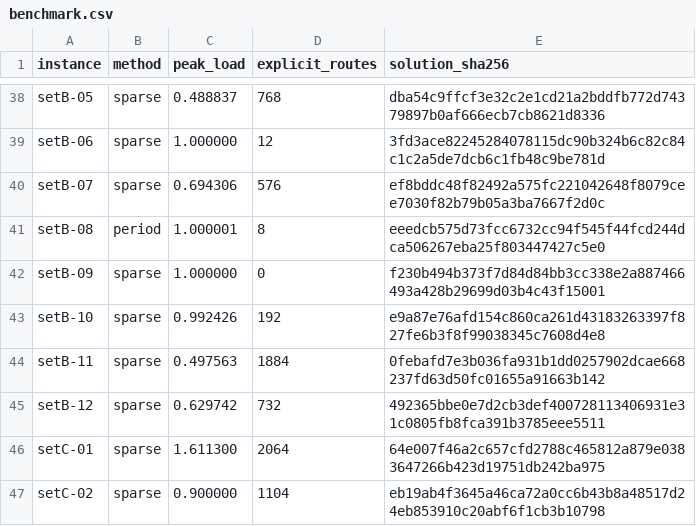
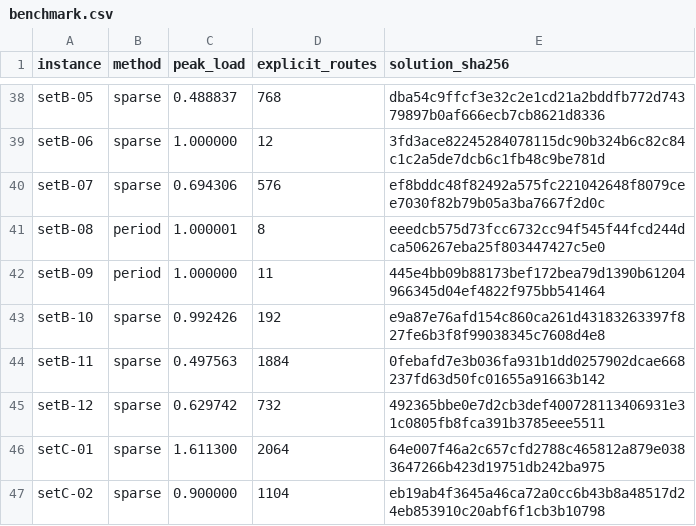
Before and after one commit to kmmbvnr/solver, a CSV file: demos/roadef/2026/benchmark.csv, drawn as a sheet; only a part is shown, gaps mark what is left out.

Commit message:
Improve setB-09 with period-specific waypoints

```diff
--- a/demos/roadef/2026/benchmark.csv
+++ b/demos/roadef/2026/benchmark.csv
@@ -41,3 +41,3 @@ setB-07,sparse,0.694306,576,ef8bddc48f82492a575fc221042648f8079cee7030f82b79b05a
 setB-08,period,1.000001,8,eeedcb575d73fcc6732cc94f545f44fcd244dca506267eba25f803447427c5e0
-setB-09,sparse,1.000000,0,f230b494b373f7d84d84bb3cc338e2a887466493a428b29699d03b4c43f15001
+setB-09,period,1.000000,11,445e4bb09b88173bef172bea79d1390b61204966345d04ef4822f975bb541464
 setB-10,sparse,0.992426,192,e9a87e76afd154c860ca261d43183263397f827fe6b3f8f99038345c7608d4e8
```
